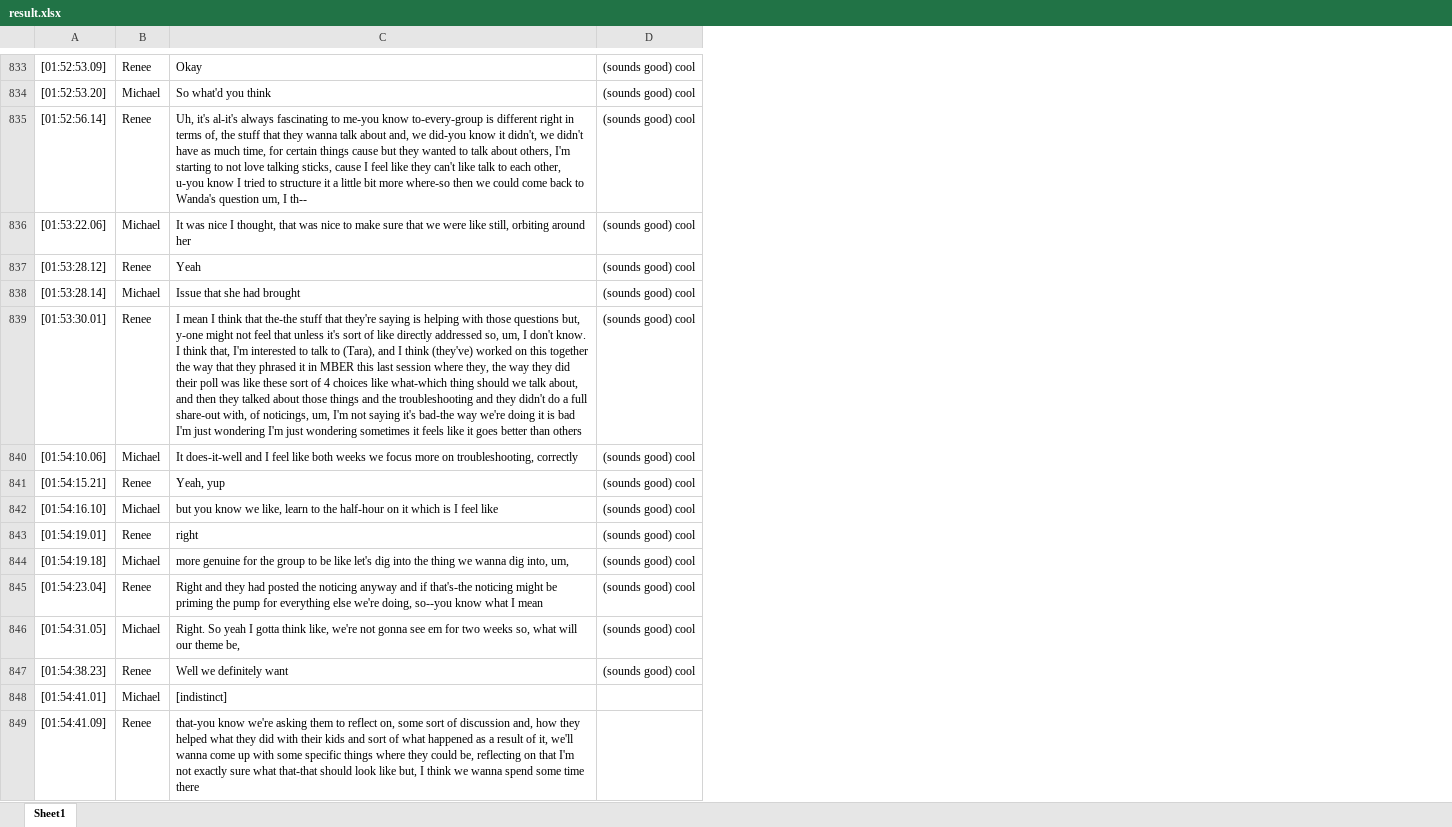
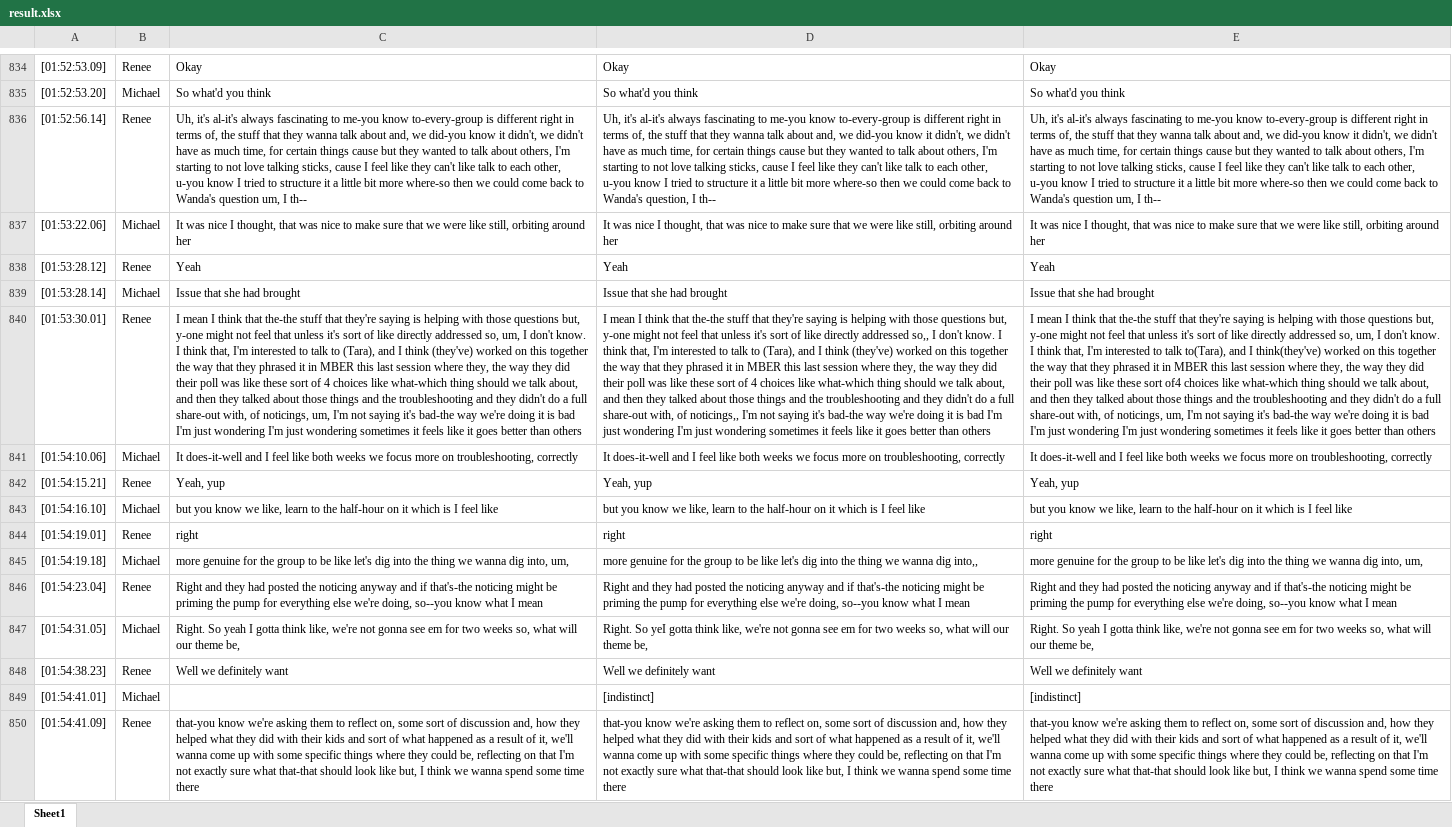
Before and after one commit to catxmai/NGSX, an Excel workbook: regex_cleaning/result.xlsx, sheet Sheet1, drawn as a sheet; only a part is shown, gaps mark what is left out; values as stored, in another font and other column widths than the file's, no borders; removed rows and columns are numbered as before the commit, all else as after; the diff covers the shown part only; the diff names each change by its address in the sheet, - before the commit and + after, or states it on an @@ line.

```diff
--- a/regex_cleaning/result.xlsx (sheet Sheet1)
+++ b/regex_cleaning/result.xlsx (sheet Sheet1)
+column C, rows 834-850: Okay | So what'd you think | Uh, it's al-it's always fascinating to me-you know to-every-group is different right in terms of, the stuff that they wanna talk about and, we did-you know it didn't, we didn't have as much time, for certain things cause but they wanted to talk about others, I'm starting to not love talking sticks, cause I feel like they can't like talk to each other, u-you know I tried to structure it a little bit more where-so then we could come back to Wanda's question um, I th-- | It was nice I thought, that was nice to make sure that we were like still, orbiting around her | Yeah | Issue that she had brought | I mean I think that the-the stuff that they're saying is helping with those questions but, y-one might not feel that unless it's sort of like directly addressed so, um, I don't know. I think that, I'm interested to talk to (Tara), and I think (they've) worked on this together the way that they phrased it in MBER this last session where they, the way they did their poll was like these sort of 4 choices like what-which thing should we talk about, and then they talked about those things and the troubleshooting and they didn't do a full share-out with, of noticings, um, I'm not saying it's bad-the way we're doing it is bad I'm just wondering I'm just wondering sometimes it feels like it goes better than others | It does-it-well and I feel like both weeks we focus more on troubleshooting, correctly | Yeah, yup | but you know we like, learn to the half-hour on it which is I feel like | right | more genuine for the group to be like let's dig into the thing we wanna dig into, um, | Right and they had posted the noticing anyway and if that's-the noticing might be priming the pump for everything else we're doing, so--you know what I mean | Right. So yeah I gotta think like, we're not gonna see em for two weeks so, what will our theme be, | Well we definitely want |  | that-you know we're asking them to reflect on, some sort of discussion and, how they helped what they did with their kids and sort of what happened as a result of it, we'll wanna come up with some specific things where they could be, reflecting on that I'm not exactly sure what that-that should look like but, I think we wanna spend some time there
-column D, rows 833-847: all (sounds good) cool
+column E, rows 834-850: Okay | So what'd you think | Uh, it's al-it's always fascinating to me-you know to-every-group is different right in terms of, the stuff that they wanna talk about and, we did-you know it didn't, we didn't have as much time, for certain things cause but they wanted to talk about others, I'm starting to not love talking sticks, cause I feel like they can't like talk to each other, u-you know I tried to structure it a little bit more where-so then we could come back to Wanda's question um, I th-- | It was nice I thought, that was nice to make sure that we were like still, orbiting around her | Yeah | Issue that she had brought | I mean I think that the-the stuff that they're saying is helping with those questions but, y-one might not feel that unless it's sort of like directly addressed so, um, I don't know. I think that, I'm interested to talk to(Tara), and I think(they've) worked on this together the way that they phrased it in MBER this last session where they, the way they did their poll was like these sort of4 choices like what-which thing should we talk about, and then they talked about those things and the troubleshooting and they didn't do a full share-out with, of noticings, um, I'm not saying it's bad-the way we're doing it is bad I'm just wondering I'm just wondering sometimes it feels like it goes better than others | It does-it-well and I feel like both weeks we focus more on troubleshooting, correctly | Yeah, yup | but you know we like, learn to the half-hour on it which is I feel like | right | more genuine for the group to be like let's dig into the thing we wanna dig into, um, | Right and they had posted the noticing anyway and if that's-the noticing might be priming the pump for everything else we're doing, so--you know what I mean | Right. So yeah I gotta think like, we're not gonna see em for two weeks so, what will our theme be, | Well we definitely want | [indistinct] | that-you know we're asking them to reflect on, some sort of discussion and, how they helped what they did with their kids and sort of what happened as a result of it, we'll wanna come up with some specific things where they could be, reflecting on that I'm not exactly sure what that-that should look like but, I think we wanna spend some time there
-D836: …to Wanda's question um, I th--
+D836: …to Wanda's question, I th--
-D840: …directly addressed so, um, I don't know. I think that, I'm interested to talk to (Tara), and I think (they've) worked on this together the way that they phrased it in MBER this last session where they, the way they did their poll was like these sort of 4 choices like what-which thing should we talk about, and then they talked about those things and the troubleshooting and they didn't do a full share-out with, of noticings, um, I'm not…
+D840: …directly addressed so,, I don't know. I think that, I'm interested to talk to (Tara), and I think (they've) worked on this together the way that they phrased it in MBER this last session where they, the way they did their poll was like these sort of 4 choices like what-which thing should we talk about, and then they talked about those things and the troubleshooting and they didn't do a full share-out with, of noticings,, I'm not…
-D845: …wanna dig into, um,
+D845: …wanna dig into,,
-D847: Right. So yeah I gotta think…
+D847: Right. So yeI gotta think…
```
Also changed, not shown: 1 added row and 153 edited cells elsewhere in this sheet, 3 other files.
